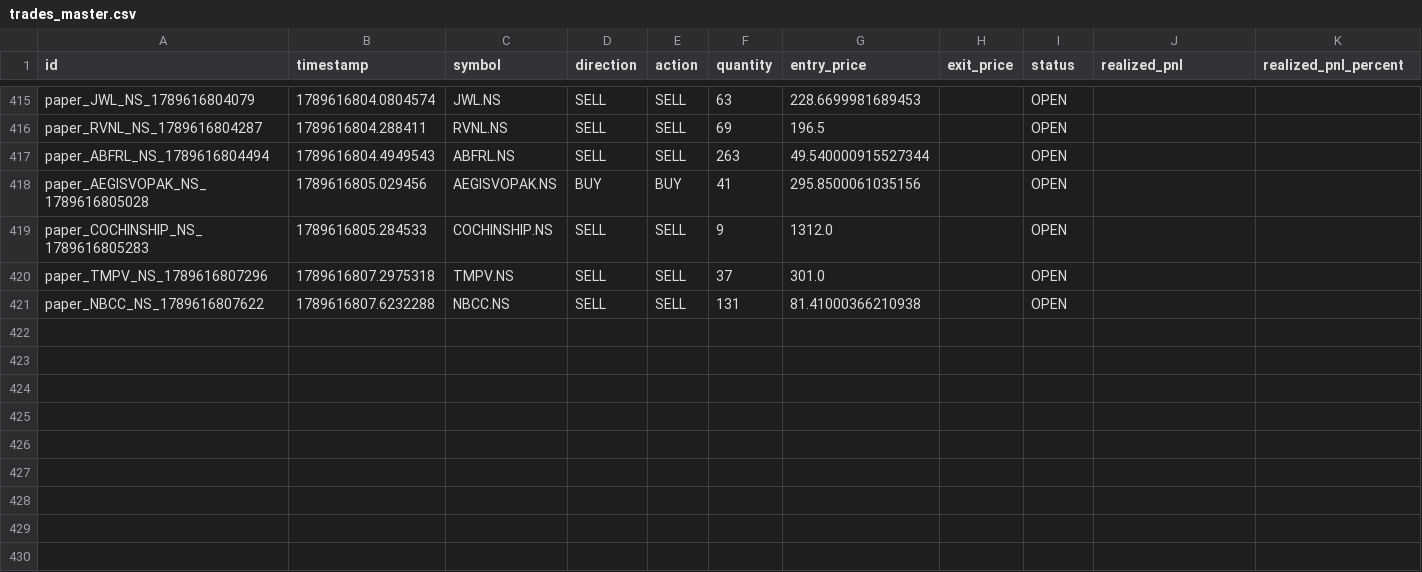
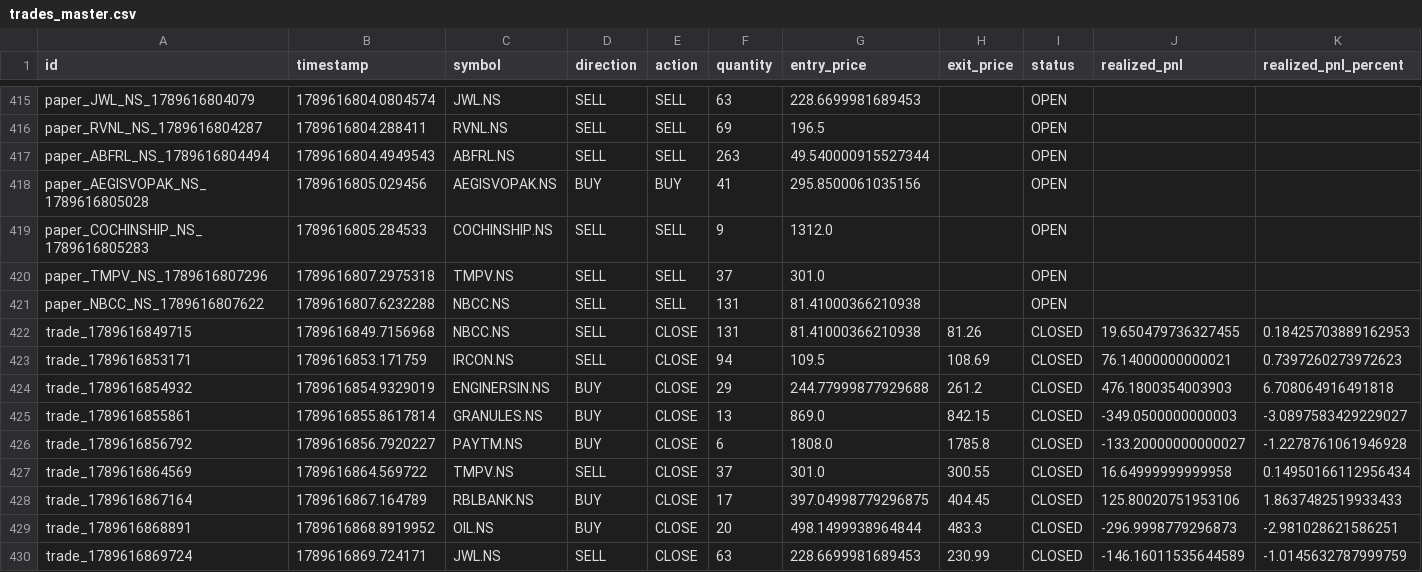
Before and after one commit to kkrsaini-engineer/PRO_TRADER, a CSV file: storage/trades/trades_master.csv, drawn as a sheet; only a part is shown, gaps mark what is left out; rows hold the shown columns only; the diff names each change by its address in the sheet, - before the commit and + after, or states it on an @@ line.

```diff
--- a/storage/trades/trades_master.csv
+++ b/storage/trades/trades_master.csv
+row 422: trade_1789616849715 | 1789616849.7156968 | NBCC.NS | SELL | CLOSE | 131 | 81.41000366210938 | 81.26 | CLOSED | 19.650479736327455 | 0.18425703889162953
+row 423: trade_1789616853171 | 1789616853.171759 | IRCON.NS | SELL | CLOSE | 94 | 109.5 | 108.69 | CLOSED | 76.14000000000021 | 0.7397260273972623
+row 424: trade_1789616854932 | 1789616854.9329019 | ENGINERSIN.NS | BUY | CLOSE | 29 | 244.77999877929688 | 261.2 | CLOSED | 476.1800354003903 | 6.708064916491818
+row 425: trade_1789616855861 | 1789616855.8617814 | GRANULES.NS | BUY | CLOSE | 13 | 869.0 | 842.15 | CLOSED | -349.0500000000003 | -3.0897583429229027
+row 426: trade_1789616856792 | 1789616856.7920227 | PAYTM.NS | BUY | CLOSE | 6 | 1808.0 | 1785.8 | CLOSED | -133.20000000000027 | -1.2278761061946928
+row 427: trade_1789616864569 | 1789616864.569722 | TMPV.NS | SELL | CLOSE | 37 | 301.0 | 300.55 | CLOSED | 16.64999999999958 | 0.14950166112956434
+row 428: trade_1789616867164 | 1789616867.164789 | RBLBANK.NS | BUY | CLOSE | 17 | 397.04998779296875 | 404.45 | CLOSED | 125.80020751953106 | 1.8637482519933433
+row 429: trade_1789616868891 | 1789616868.8919952 | OIL.NS | BUY | CLOSE | 20 | 498.1499938964844 | 483.3 | CLOSED | -296.9998779296873 | -2.981028621586251
+row 430: trade_1789616869724 | 1789616869.724171 | JWL.NS | SELL | CLOSE | 63 | 228.6699981689453 | 230.99 | CLOSED | -146.16011535644589 | -1.0145632787999759
```
Also changed, not shown: reports/paper_trading_daily_report.csv, 49 other files.
